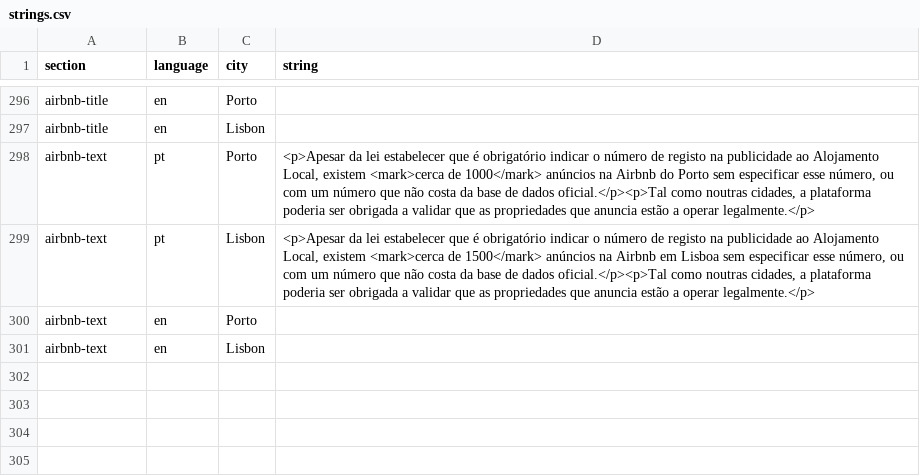
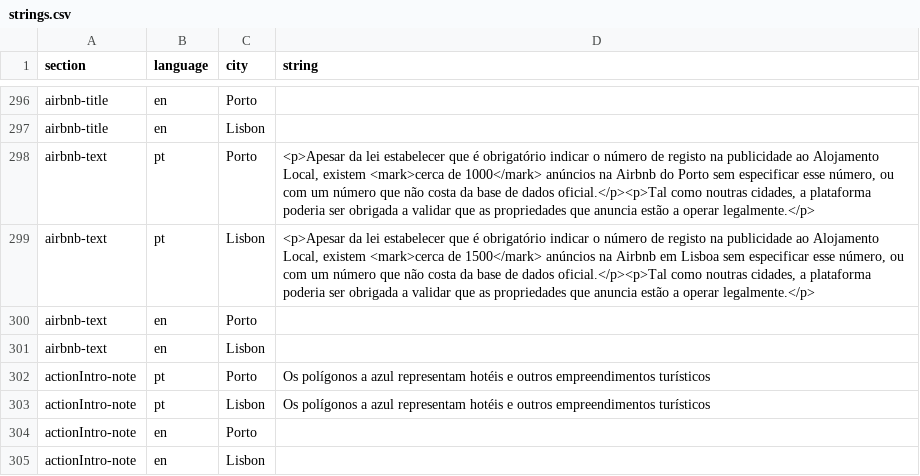
Before and after one commit to drowninginc/desalojamento, a CSV file: web/libs/strings.csv, drawn as a sheet; only a part is shown, gaps mark what is left out; the diff names each change by its address in the sheet, - before the commit and + after, or states it on an @@ line.

```diff
--- a/web/libs/strings.csv
+++ b/web/libs/strings.csv
+row 302: actionIntro-note | pt | Porto | Os polígonos a azul representam hotéis e outros empreendimentos turísticos
+row 303: actionIntro-note | pt | Lisbon | Os polígonos a azul representam hotéis e outros empreendimentos turísticos
+row 304: actionIntro-note | en | Porto
+row 305: actionIntro-note | en | Lisbon
```
Also changed, not shown: 4 other files.
